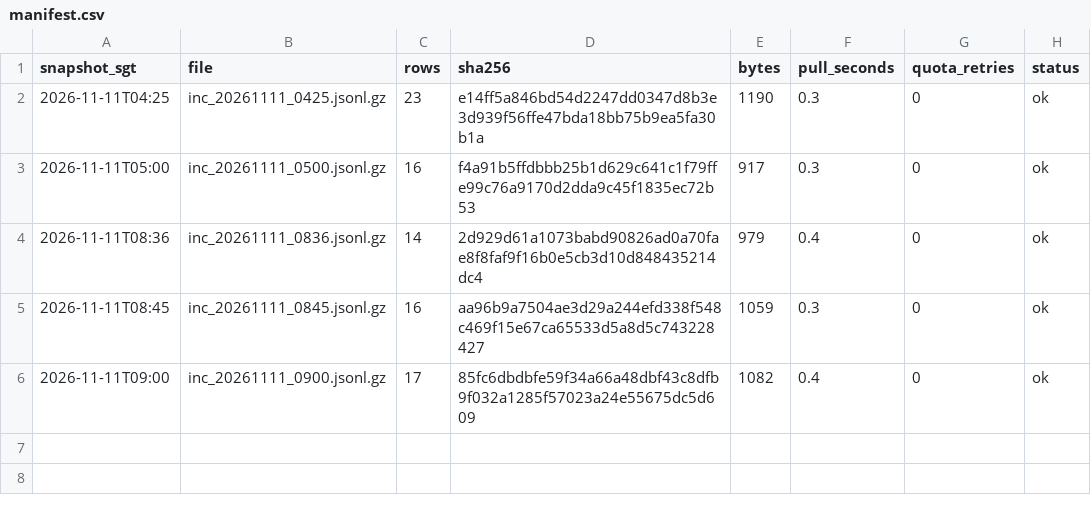
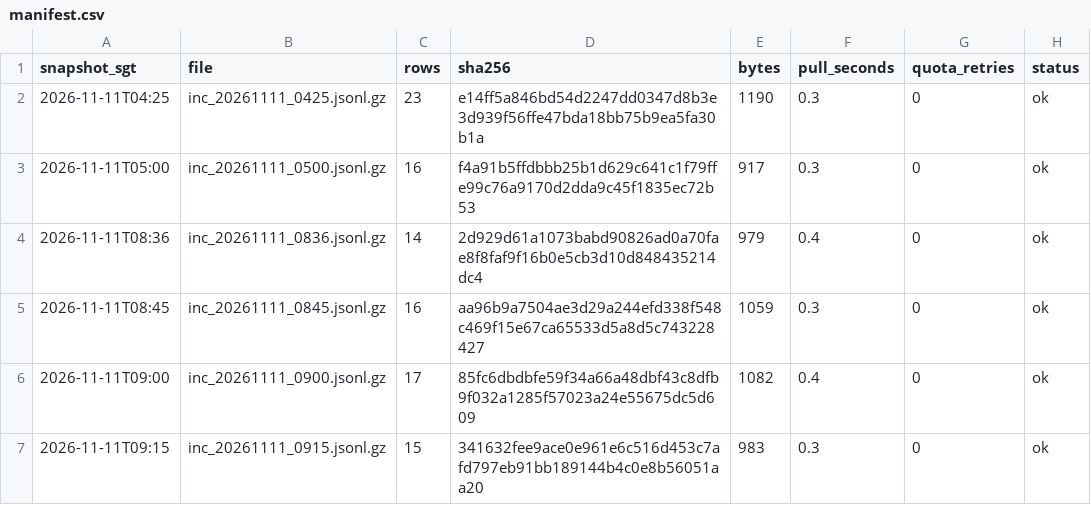
Before and after one commit to LUOaini1213/sg-bus-network-monitor, a CSV file: data/raw/incidents/2026-11-11/manifest.csv, drawn as a sheet.

```diff
--- a/data/raw/incidents/2026-11-11/manifest.csv
+++ b/data/raw/incidents/2026-11-11/manifest.csv
@@ -6 +6,2 @@ snapshot_sgt,file,rows,sha256,bytes,pull_seconds,quota_retries,status
 2026-11-11T09:00,inc_20261111_0900.jsonl.gz,17,85fc6dbdbfe59f34a66a48dbf43c8dfb9f032a1285f57023a24e55675dc5d609,1082,0.4,0,ok
+2026-11-11T09:15,inc_20261111_0915.jsonl.gz,15,341632fee9ace0e961e6c516d453c7afd797eb91bb189144b4c0e8b56051aa20,983,0.3,0,ok
```
Also changed, not shown: data/raw/speedbands/2026-11-11/manifest.csv, 2 other files.
